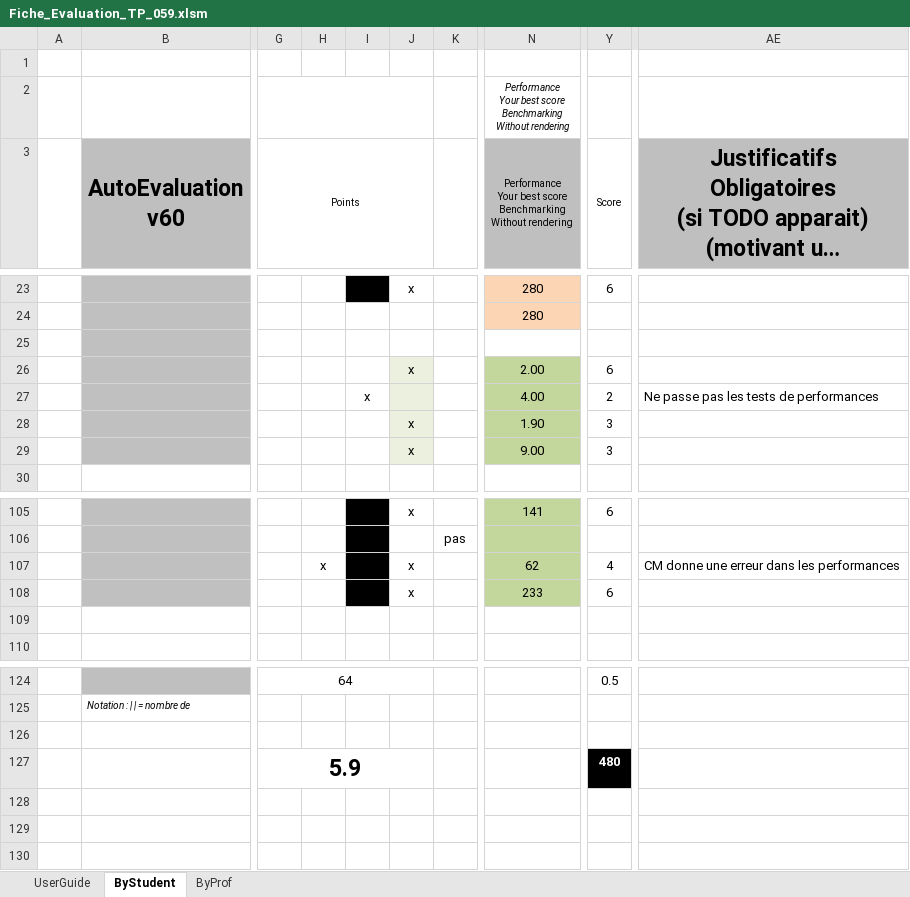
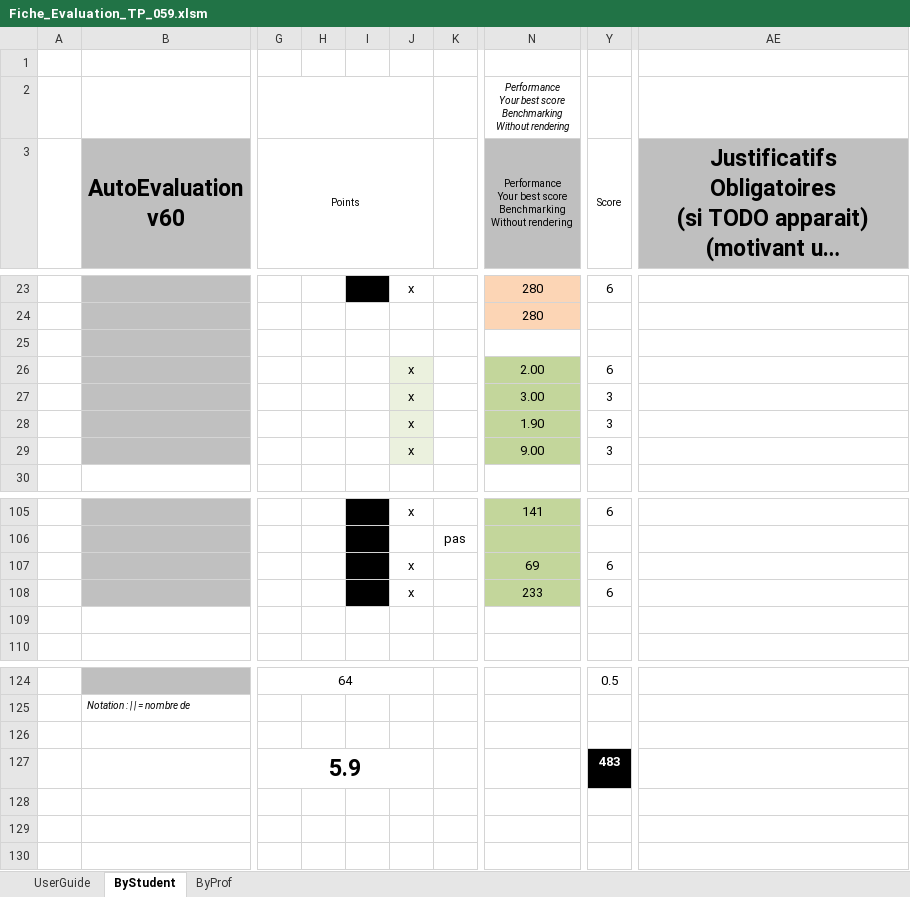
Before and after one commit to guillaumemouchet/Java_Cuda, an Excel workbook: Fiche_Evaluation_TP_059.xlsm, sheet ByStudent, drawn as a sheet; only a part is shown, gaps mark what is left out; long unchanged cells end in …; values as stored, in another font and other column widths than the file's, no borders; charts and pictures and conditional formats not drawn; the diff names each change by its address in the sheet, - before the commit and + after, or states it on an @@ line.

```diff
--- a/Fiche_Evaluation_TP_059.xlsm (sheet ByStudent)
+++ b/Fiche_Evaluation_TP_059.xlsm (sheet ByStudent)
-I27: x
+I27: (empty)
-J27: (empty)
+J27: x
-N27: 4.00
+N27: 3.00
-Y27 (Score): 2
+Y27 (Score): 3
-AE27: Ne passe pas les tests de performances
+AE27: (empty)
-H107: x
+H107: (empty)
-N107: 62
+N107: 69
-Y107 (Score): 4
+Y107 (Score): 6
-AE107: CM donne une erreur dans les performances
+AE107: (empty)
-Y127 (Score): 480
+Y127 (Score): 483
```
Also changed, not shown: hidden cells, charts or pictures, 12 other files.
